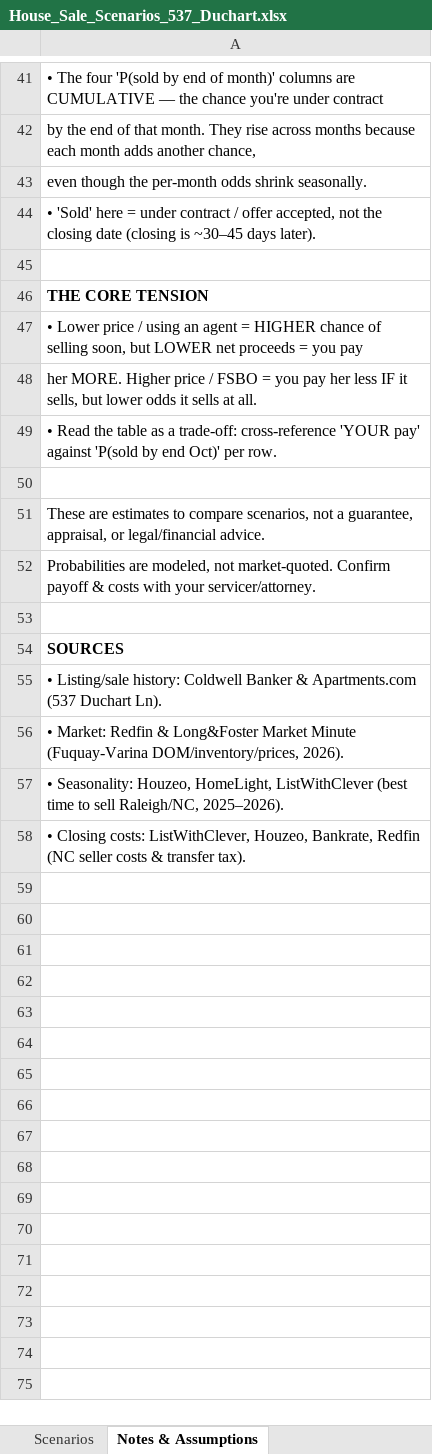
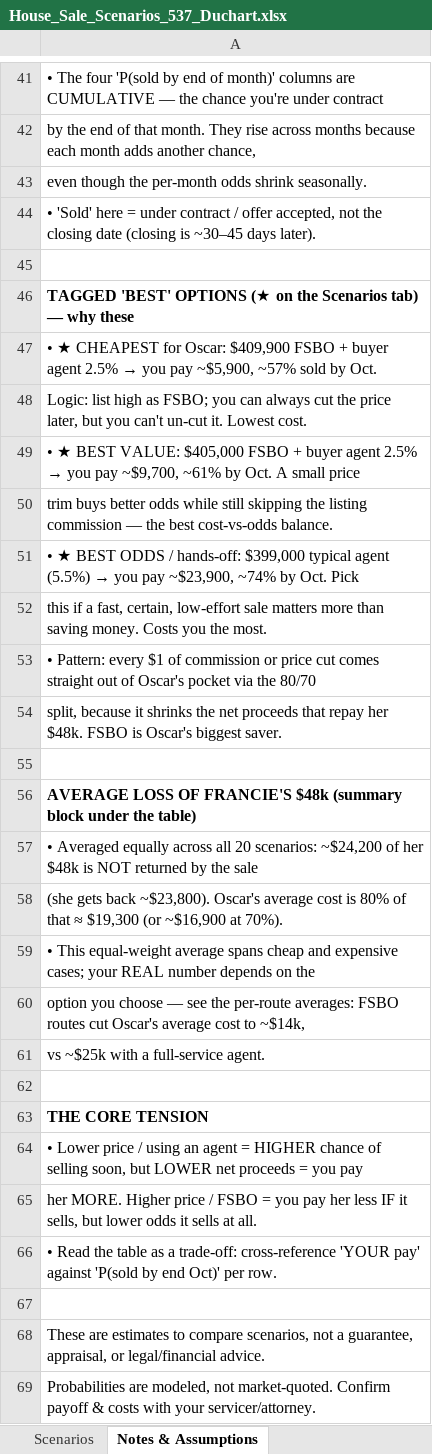
Before and after one commit to naviero1/Claude-Works, an Excel workbook: House_Sale_Scenarios_537_Duchart.xlsx, sheet Notes & Assumptions, drawn as a sheet; only a part is shown, gaps mark what is left out; the shorter side is filled out with more unchanged rows; values as stored, in another font and other column widths than the file's, no borders; the diff names each change by its address in the sheet, - before the commit and + after, or states it on an @@ line.

```diff
--- a/House_Sale_Scenarios_537_Duchart.xlsx (sheet Notes & Assumptions)
+++ b/House_Sale_Scenarios_537_Duchart.xlsx (sheet Notes & Assumptions)
+row 46: TAGGED 'BEST' OPTIONS (★ on the Scenarios tab) — why these
+row 47: • ★ CHEAPEST for Oscar: $409,900 FSBO + buyer agent 2.5% → you pay ~$5,900, ~57% sold by Oct.
+row 48: Logic: list high as FSBO; you can always cut the price later, but you can't un-cut it. Lowest cost.
+row 49: • ★ BEST VALUE: $405,000 FSBO + buyer agent 2.5% → you pay ~$9,700, ~61% by Oct. A small price
+row 50: trim buys better odds while still skipping the listing commission — the best cost-vs-odds balance.
+row 51: • ★ BEST ODDS / hands-off: $399,000 typical agent (5.5%) → you pay ~$23,900, ~74% by Oct. Pick
+row 52: this if a fast, certain, low-effort sale matters more than saving money. Costs you the most.
+row 53: • Pattern: every $1 of commission or price cut comes straight out of Oscar's pocket via the 80/70
+row 54: split, because it shrinks the net proceeds that repay her $48k. FSBO is Oscar's biggest saver.
+row 55: (empty)
+row 56: AVERAGE LOSS OF FRANCIE'S $48k (summary block under the table)
+row 57: • Averaged equally across all 20 scenarios: ~$24,200 of her $48k is NOT returned by the sale
+row 58: (she gets back ~$23,800). Oscar's average cost is 80% of that ≈ $19,300 (or ~$16,900 at 70%).
+row 59: • This equal-weight average spans cheap and expensive cases; your REAL number depends on the
+row 60: option you choose — see the per-route averages: FSBO routes cut Oscar's average cost to ~$14k,
+row 61: vs ~$25k with a full-service agent.
+row 62: (empty)
```
Also changed, not shown: sheet Scenarios, 1 other file.
